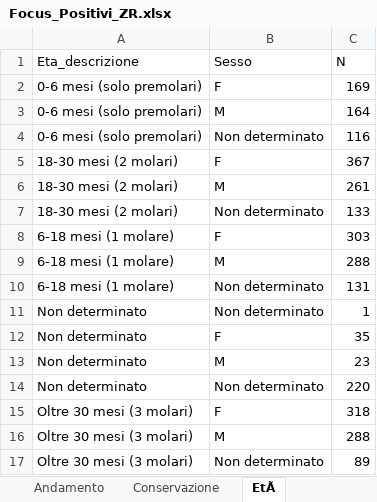
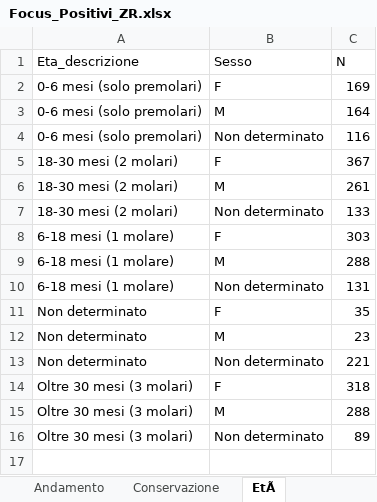
Before and after one commit to IZSAM-StatGIS/ReportPSA, an Excel workbook: Download/Focus_Positivi_ZR.xlsx, sheet EtÃ, drawn as a sheet; values as stored, in another font and other column widths than the file's, no borders; removed rows and columns are numbered as before the commit, all else as after; the diff names each change by its address in the sheet, - before the commit and + after, or states it on an @@ line.

```diff
--- a/Download/Focus_Positivi_ZR.xlsx (sheet EtÃ)
+++ b/Download/Focus_Positivi_ZR.xlsx (sheet EtÃ)
-row 11: Non determinato | Non determinato | 1
-C13 (N): 220
+C13 (N): 221
```
Also changed, not shown: sheet Conservazione, Download/Cinghiali_ZP.xlsx, Download/Comuni_PSA.xlsx, 32 other files.
